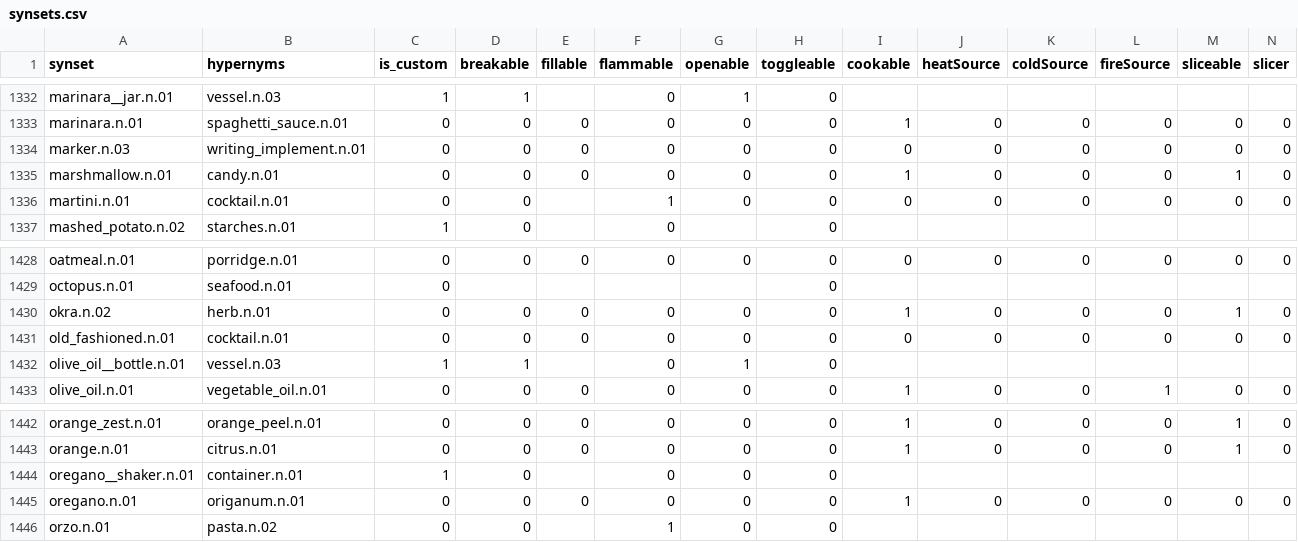
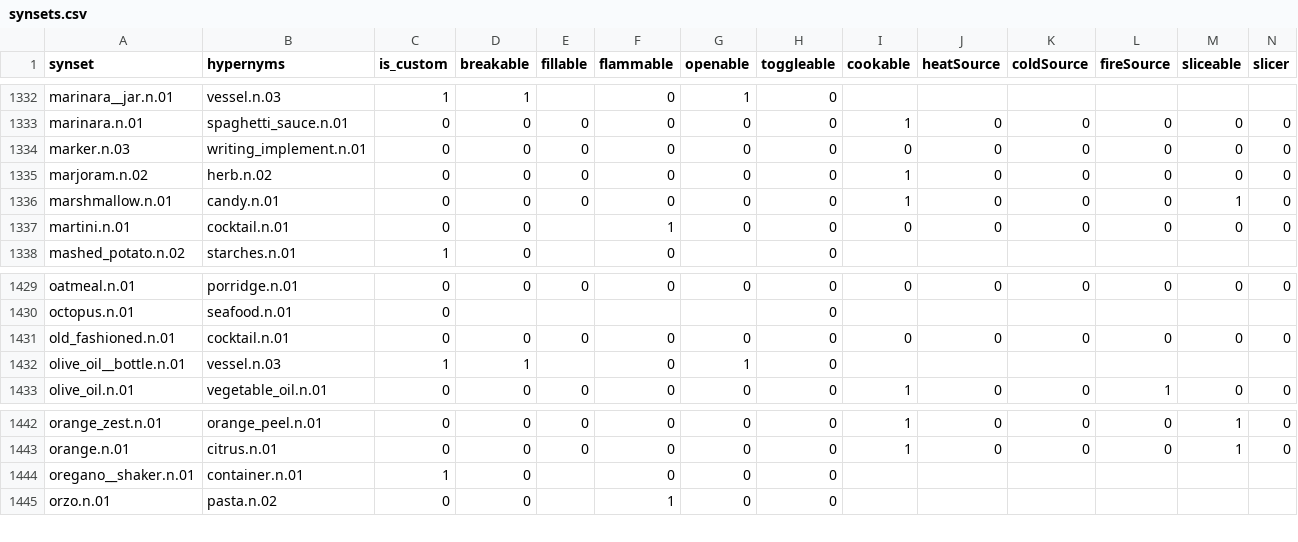
Before and after one commit to StanfordVL/OmniGibson, a CSV file: bddl/bddl/generated_data/synsets.csv, drawn as a sheet; only a part is shown, gaps mark what is left out; removed rows and columns are numbered as before the commit, all else as after; rows hold the shown columns only; the diff names each change by its address in the sheet, - before the commit and + after, or states it on an @@ line.

```diff
--- a/bddl/bddl/generated_data/synsets.csv
+++ b/bddl/bddl/generated_data/synsets.csv
+row 1335: marjoram.n.02 | herb.n.02 | 0 | 0 | 0 | 0 | 0 | 0 | 1 | 0 | 0 | 0 | 0 | 0
-row 1430: okra.n.02 | herb.n.01 | 0 | 0 | 0 | 0 | 0 | 0 | 1 | 0 | 0 | 0 | 1 | 0
-row 1445: oregano.n.01 | origanum.n.01 | 0 | 0 | 0 | 0 | 0 | 0 | 1 | 0 | 0 | 0 | 0 | 0
```
Also changed, not shown: 8 other files.
